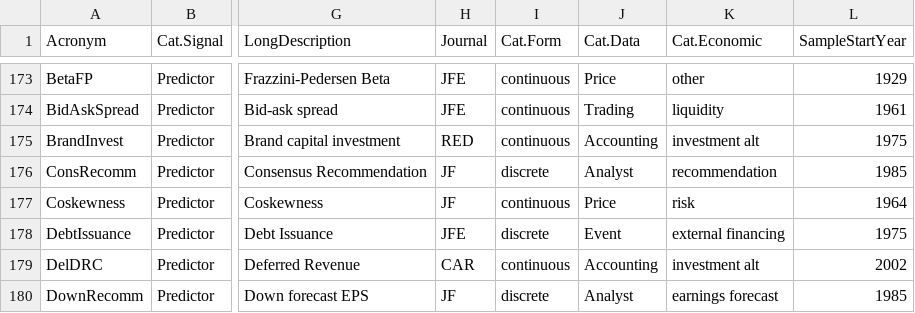
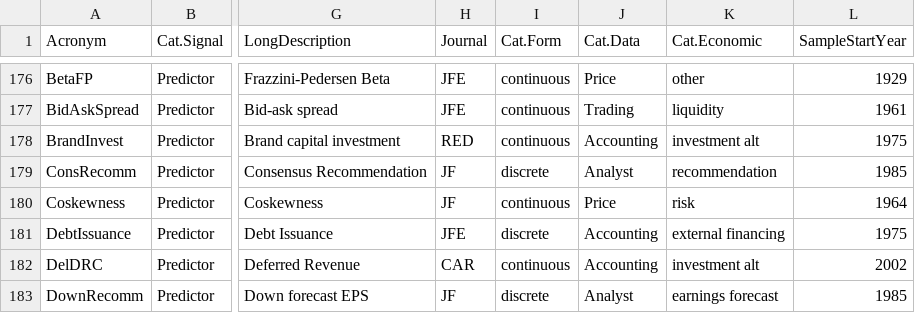
Before and after one commit to OpenSourceAP/CrossSection, a CSV file: SignalDoc.csv, drawn as a sheet; only a part is shown, gaps mark what is left out; addresses are those after the commit; the diff covers the shown part only; the diff names each change by its address in the sheet, - before the commit and + after, or states it on an @@ line.

```diff
--- a/SignalDoc.csv
+++ b/SignalDoc.csv
-J181 (Cat.Data): Event
+J181 (Cat.Data): Accounting
```
Also changed, not shown: 3 added rows and 65 edited cells elsewhere in this file.
